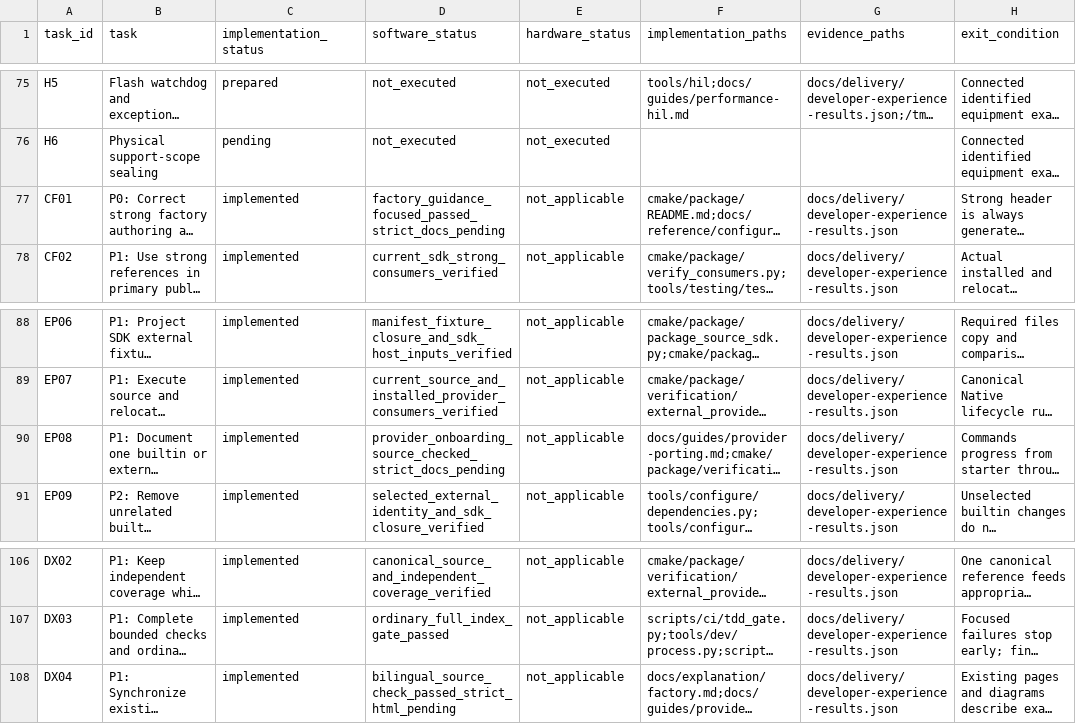
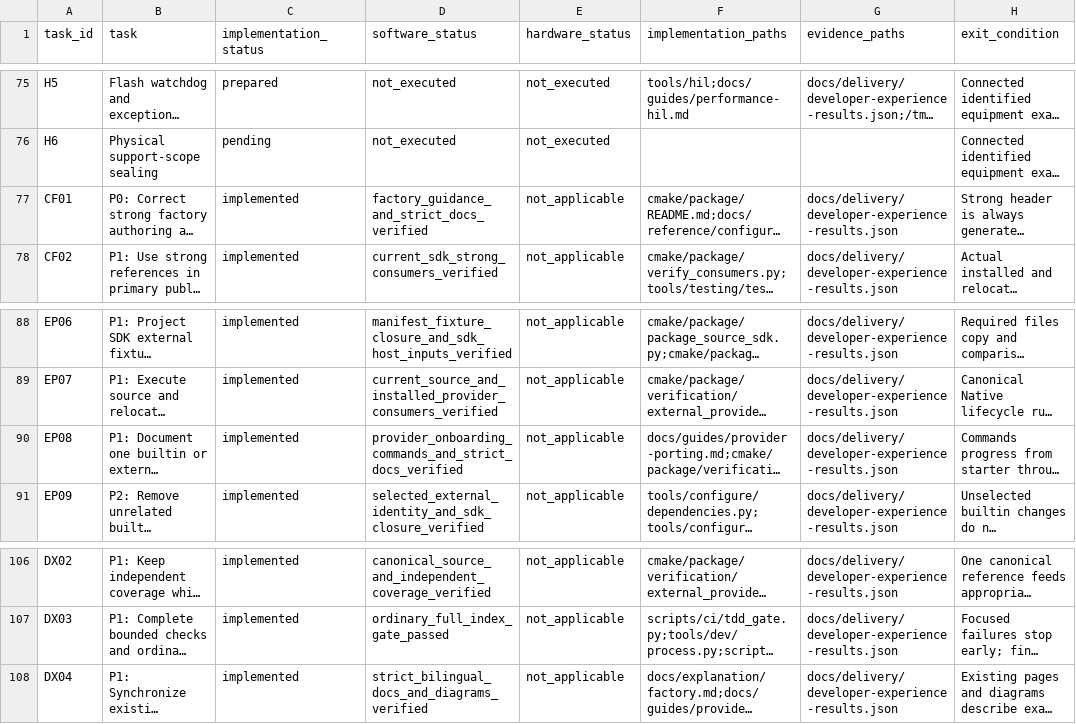
Before and after one commit to X-Gen-Lab/nexus, a CSV file: docs/design/developer-experience-execution.csv, drawn as a sheet; only a part is shown, gaps mark what is left out; long unchanged cells end in …; the diff names each change by its address in the sheet, - before the commit and + after, or states it on an @@ line.

```diff
--- a/docs/design/developer-experience-execution.csv
+++ b/docs/design/developer-experience-execution.csv
-D77 (software_status): factory_guidance_focused_passed_strict_docs_pending
+D77 (software_status): factory_guidance_and_strict_docs_verified
-D90 (software_status): provider_onboarding_source_checked_strict_docs_pending
+D90 (software_status): provider_onboarding_commands_and_strict_docs_verified
-D108 (software_status): bilingual_source_check_passed_strict_html_pending
+D108 (software_status): strict_bilingual_docs_and_diagrams_verified
```
Also changed, not shown: 7 other files.
